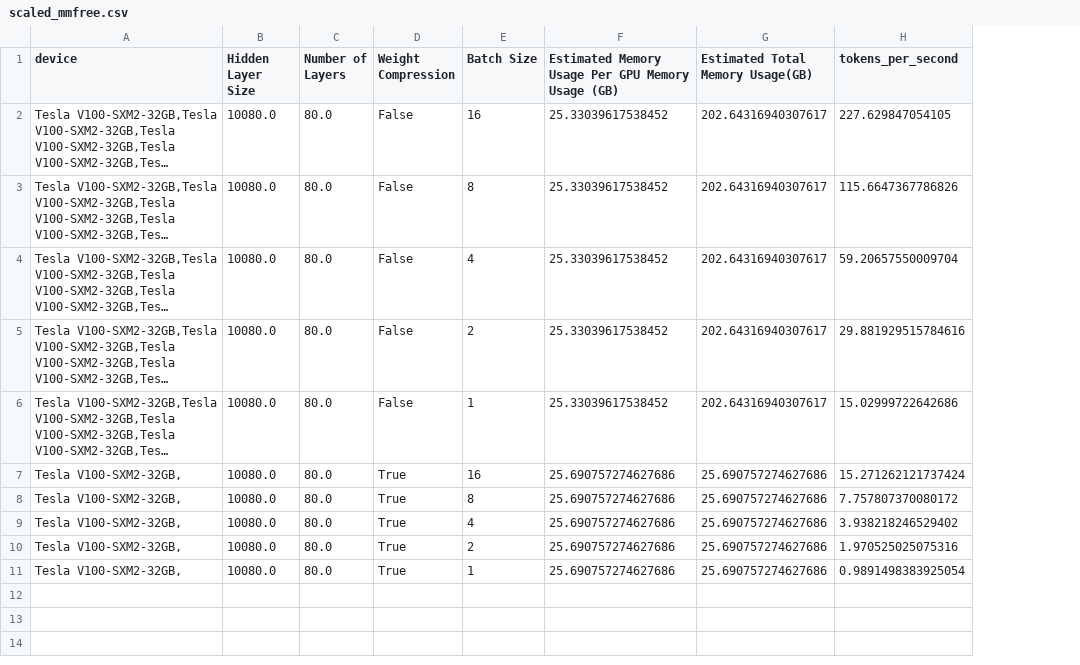
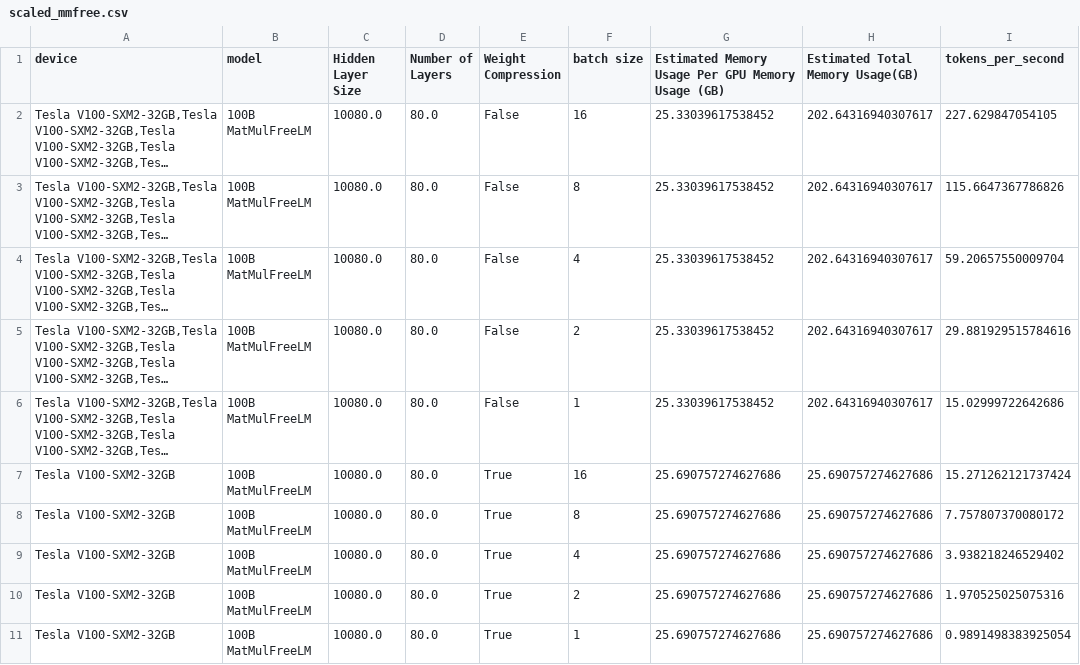
Before and after one commit to eddyabban2/matmulfreellm, a CSV file: paper_csv/scaled_mmfree.csv, drawn as a sheet; only a part is shown; long unchanged cells end in …; addresses are those after the commit; the diff names each change by its address in the sheet, - before the commit and + after, or states it on an @@ line.

Commit message:
updated paper graphs

```diff
--- a/paper_csv/scaled_mmfree.csv
+++ b/paper_csv/scaled_mmfree.csv
+column B (model), rows 2-11: all 100B MatMulFreeLM
-F1: Batch Size
+F1: batch size
-A7:A11 (device): Tesla V100-SXM2-32GB,
+A7:A11 (device): Tesla V100-SXM2-32GB
```
Also changed, not shown: paper_csv/scaled_bitnet.csv, 2 other files.
